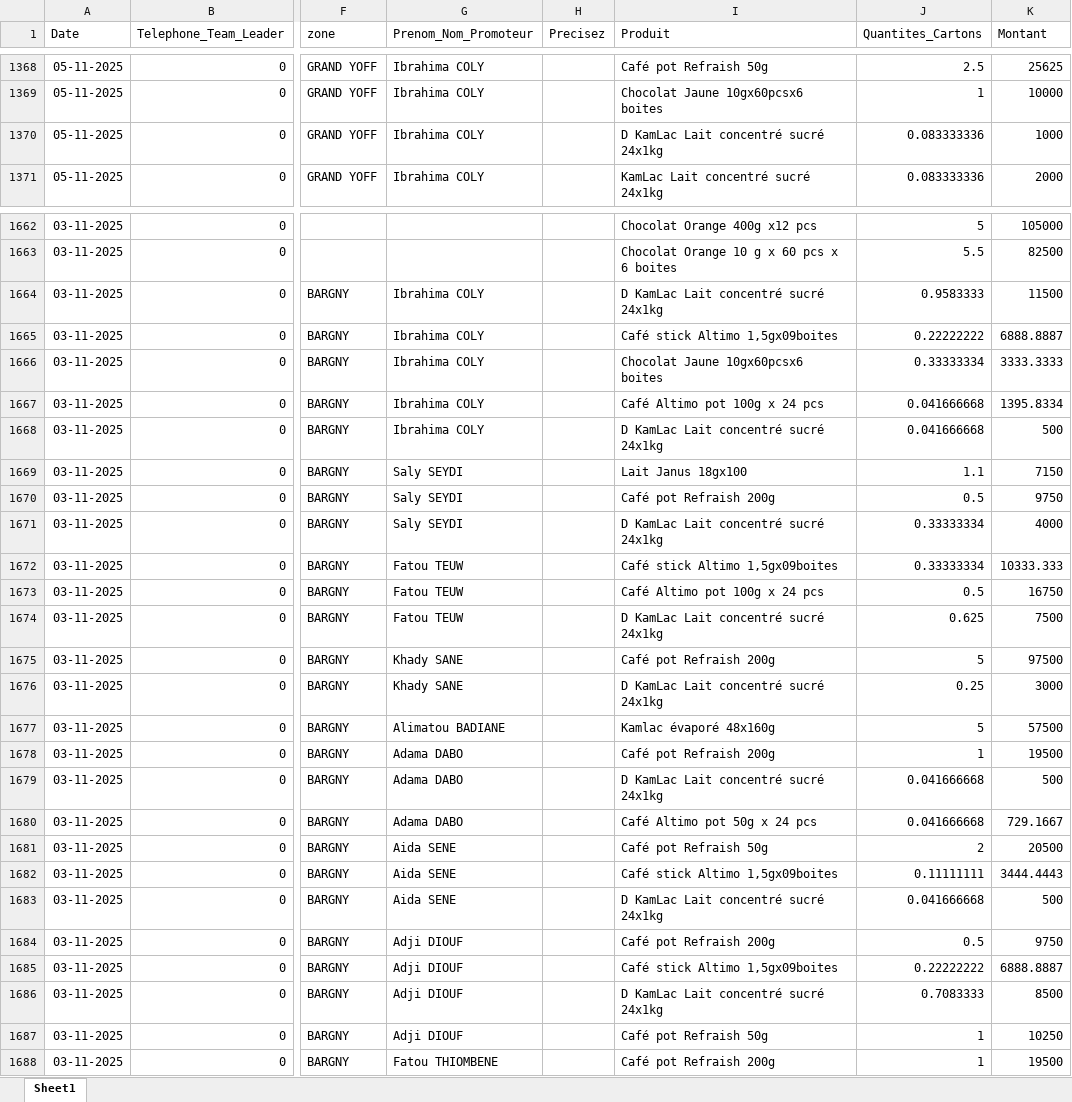
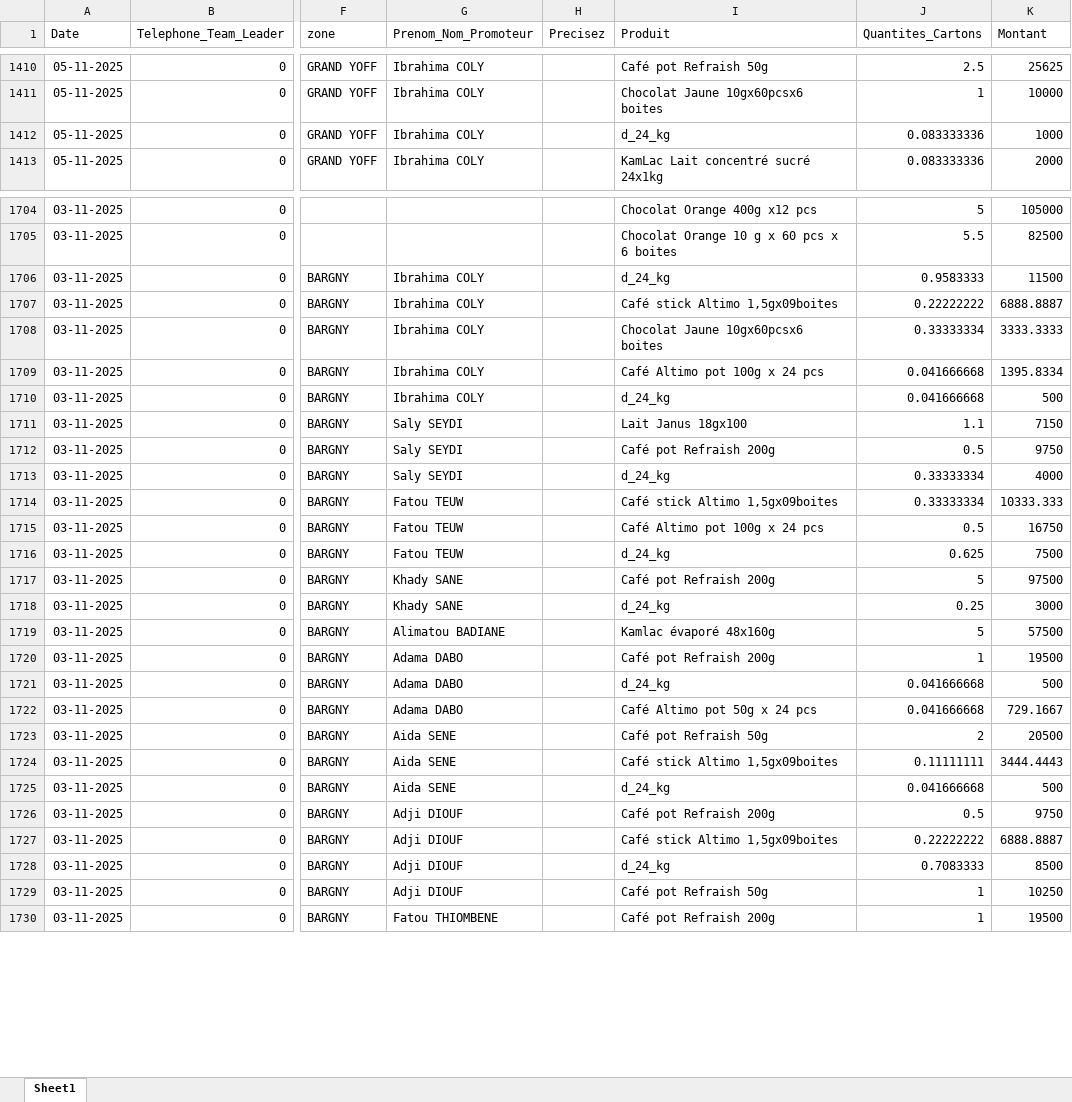
Before and after one commit to abdoulaye1301/Promoteur, an Excel workbook: Donnees_Promoteurs.xlsx, sheet Sheet1, drawn as a sheet; only a part is shown, gaps mark what is left out; values as stored, in another font and other column widths than the file's, no borders; addresses are those after the commit; the diff covers the shown part only; the diff names each change by its address in the sheet, - before the commit and + after, or states it on an @@ line.

```diff
--- a/Donnees_Promoteurs.xlsx (sheet Sheet1)
+++ b/Donnees_Promoteurs.xlsx (sheet Sheet1)
-I1412 (Produit): D KamLac Lait concentré sucré 24x1kg
+I1412 (Produit): d_24_kg
-I1706 (Produit): D KamLac Lait concentré sucré 24x1kg
+I1706 (Produit): d_24_kg
-I1710 (Produit): D KamLac Lait concentré sucré 24x1kg
+I1710 (Produit): d_24_kg
-I1713 (Produit): D KamLac Lait concentré sucré 24x1kg
+I1713 (Produit): d_24_kg
-I1716 (Produit): D KamLac Lait concentré sucré 24x1kg
+I1716 (Produit): d_24_kg
-I1718 (Produit): D KamLac Lait concentré sucré 24x1kg
+I1718 (Produit): d_24_kg
-I1721 (Produit): D KamLac Lait concentré sucré 24x1kg
+I1721 (Produit): d_24_kg
-I1725 (Produit): D KamLac Lait concentré sucré 24x1kg
+I1725 (Produit): d_24_kg
-I1728 (Produit): D KamLac Lait concentré sucré 24x1kg
+I1728 (Produit): d_24_kg
```
Also changed, not shown: 42 added rows and 134 edited cells elsewhere in this sheet, 1 other file.
